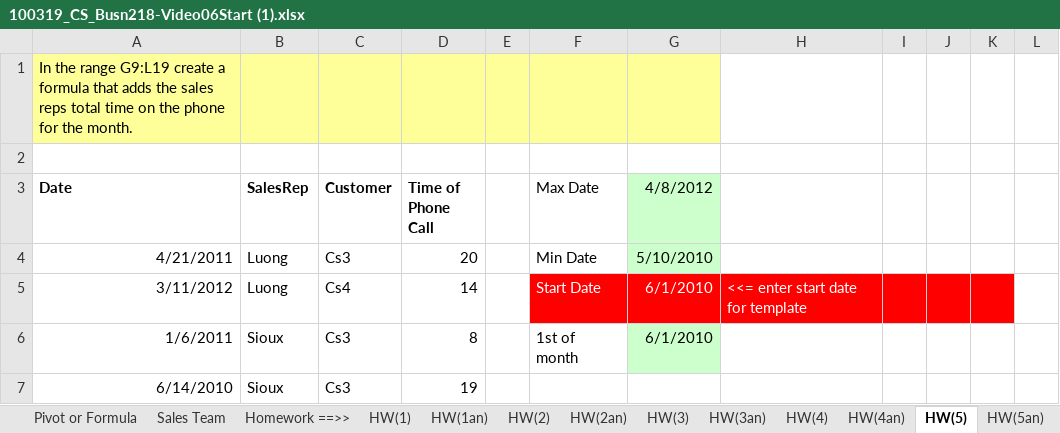
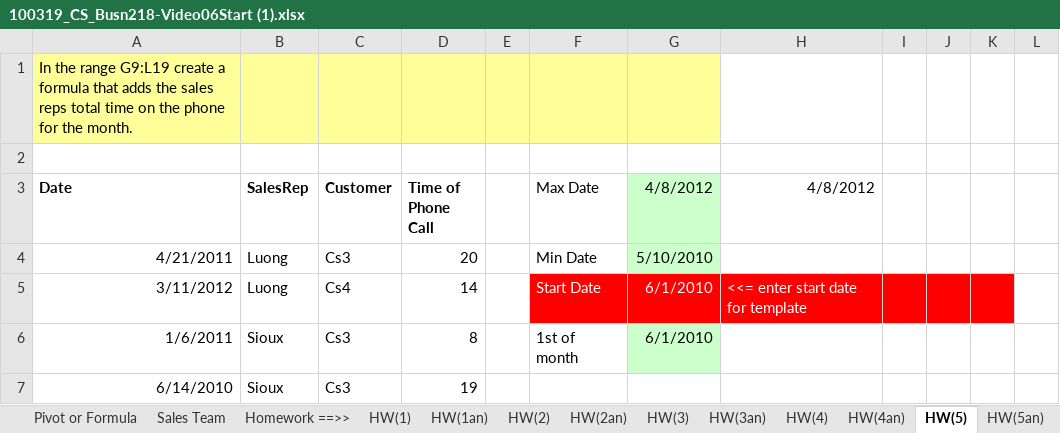
Before and after one commit to krispeta21/100319_Excel_Practice, an Excel workbook: 100319_CS_Busn218-Video06Start (1).xlsx, sheet HW(5), drawn as a sheet; only a part is shown; values as stored, in another font and other column widths than the file's, no borders; the diff names each change by its address in the sheet, - before the commit and + after, or states it on an @@ line.

Commit message:
Added video11 exercises xls

```diff
--- a/100319_CS_Busn218-Video06Start (1).xlsx (sheet HW(5))
+++ b/100319_CS_Busn218-Video06Start (1).xlsx (sheet HW(5))
-H3: (empty)
+H3: 4/8/2012
```
Also changed, not shown: sheet HW(4), 3 other files.
